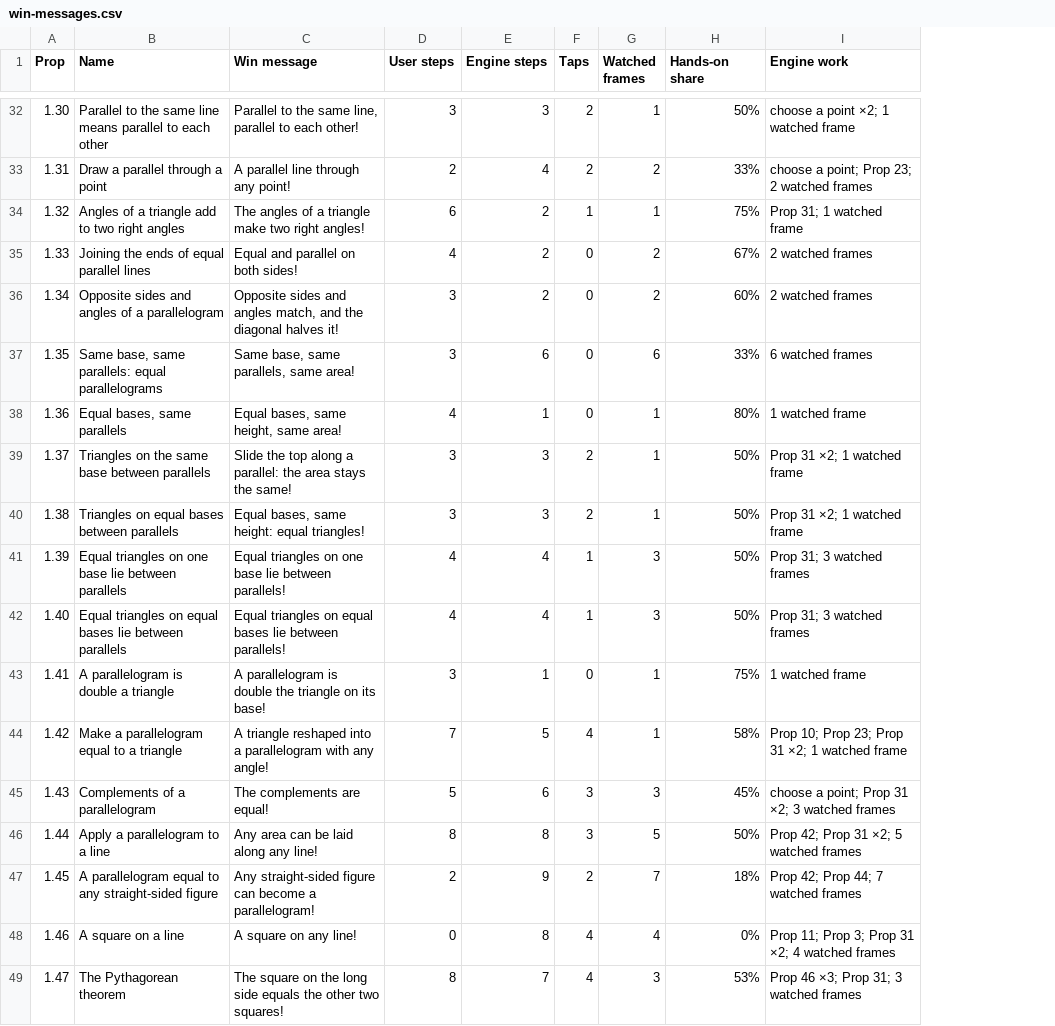
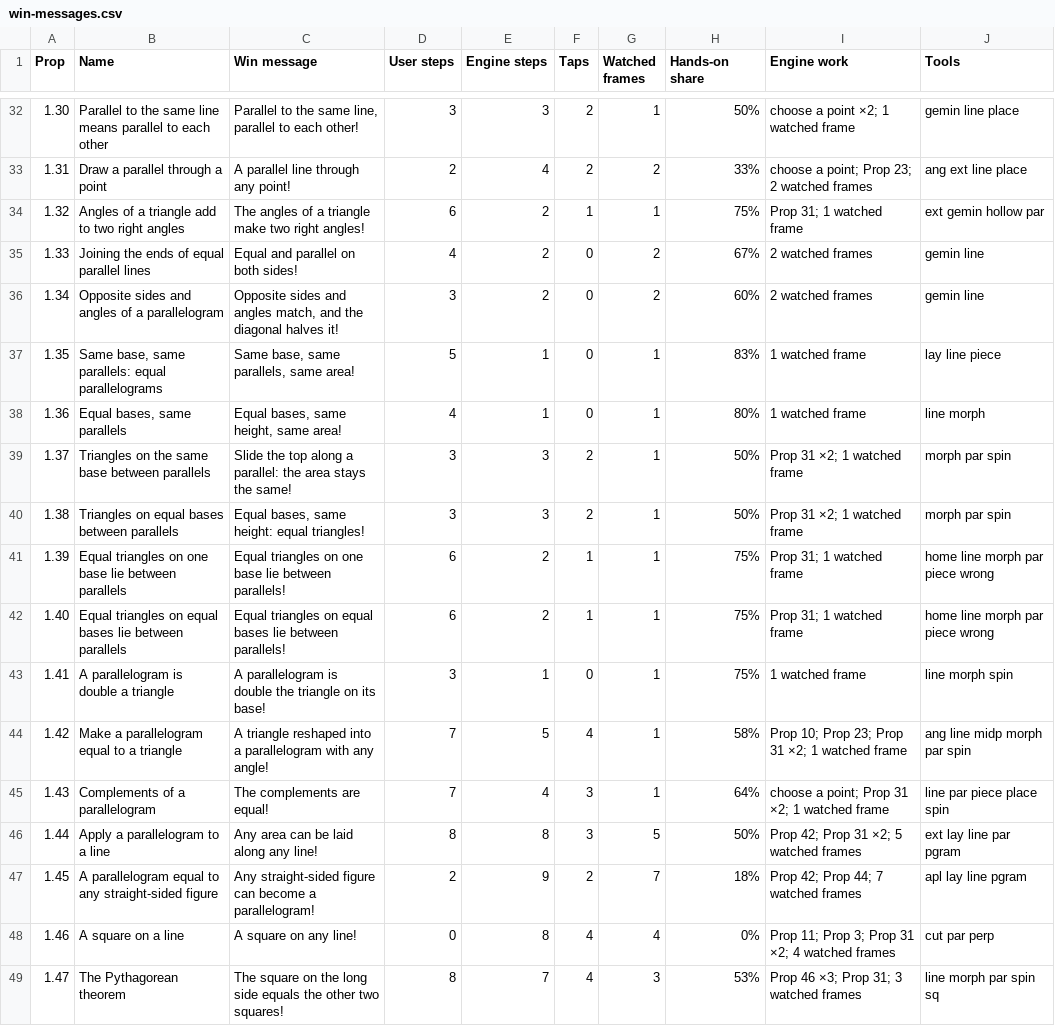
Before and after one commit to fenw1ck/euclid, a CSV file: win-messages.csv, drawn as a sheet; only a part is shown, gaps mark what is left out; the diff covers the shown part only; the diff names each change by its address in the sheet, - before the commit and + after, or states it on an @@ line.

```diff
--- a/win-messages.csv
+++ b/win-messages.csv
+column J (Tools), rows 32-49: gemin line place | ang ext line place | ext gemin hollow par | gemin line | gemin line | lay line piece | line morph | morph par spin | morph par spin | home line morph par piece wrong | home line morph par piece wrong | line morph spin | ang line midp morph par spin | line par piece place spin | ext lay line par pgram | apl lay line pgram | cut par perp | line morph par spin sq
-D37 (User steps): 3
+D37 (User steps): 5
-E37 (Engine steps): 6
+E37 (Engine steps): 1
-G37 (Watched frames): 6
+G37 (Watched frames): 1
-H37 (Hands-on share): 33%
+H37 (Hands-on share): 83%
-I37 (Engine work): 6 watched frames
+I37 (Engine work): 1 watched frame
-D41:D42 (User steps): 4
+D41:D42 (User steps): 6
-E41:E42 (Engine steps): 4
+E41:E42 (Engine steps): 2
-G41:G42 (Watched frames): 3
+G41:G42 (Watched frames): 1
-H41:H42 (Hands-on share): 50%
+H41:H42 (Hands-on share): 75%
-I41:I42 (Engine work): Prop 31; 3 watched frames
+I41:I42 (Engine work): Prop 31; 1 watched frame
-D45 (User steps): 5
+D45 (User steps): 7
-E45 (Engine steps): 6
+E45 (Engine steps): 4
-G45 (Watched frames): 3
+G45 (Watched frames): 1
-H45 (Hands-on share): 45%
+H45 (Hands-on share): 64%
-I45 (Engine work): choose a point; Prop 31 ×2; 3 watched frames
+I45 (Engine work): choose a point; Prop 31 ×2; 1 watched frame
```
Also changed, not shown: 30 edited cells elsewhere in this file, 6 other files.
